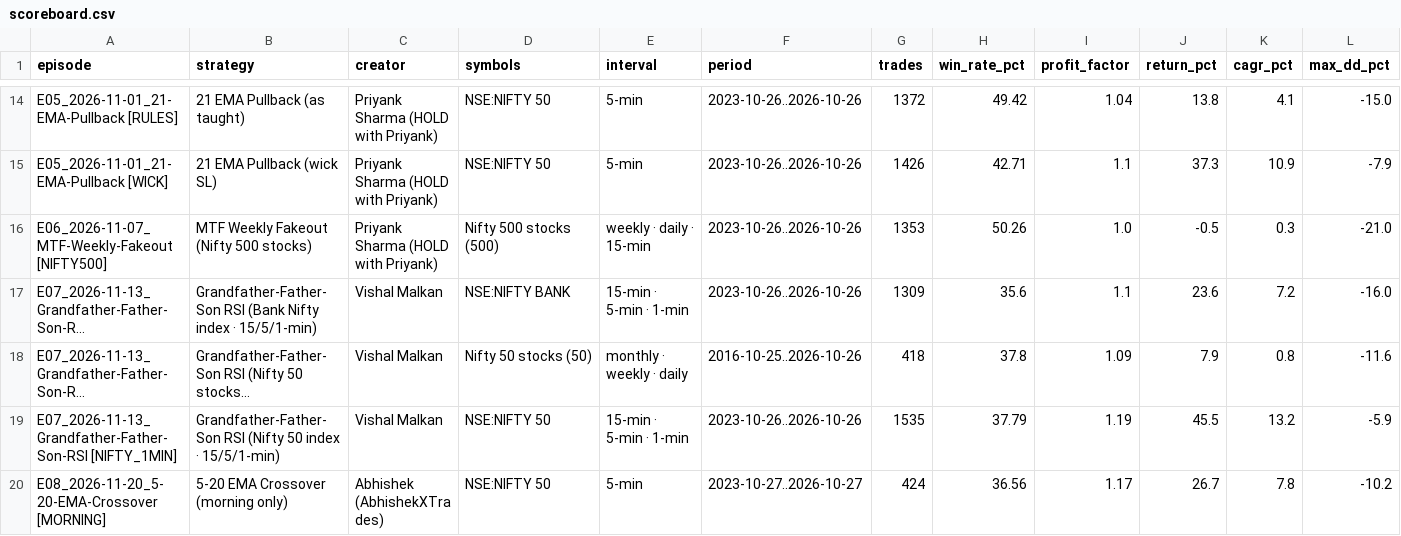
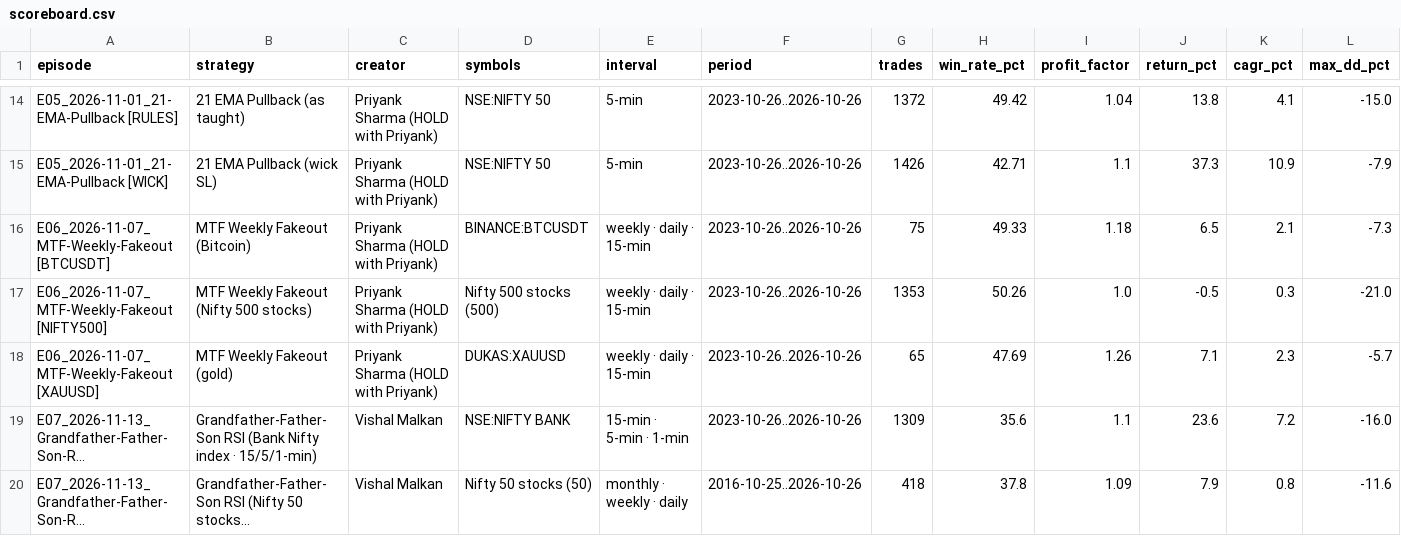
Before and after one commit to KaranRohra/backtest, a CSV file: scoreboard.csv, drawn as a sheet; only a part is shown, gaps mark what is left out; the shorter side is filled out with more unchanged rows; long unchanged cells end in …; rows hold the shown columns only; the diff names each change by its address in the sheet, - before the commit and + after, or states it on an @@ line.

Commit message:
E06: add gold (XAUUSD) and Bitcoin (BTC/USDT) on viewer request

```diff
--- a/scoreboard.csv
+++ b/scoreboard.csv
+row 16: E06_2026-11-07_MTF-Weekly-Fakeout [BTCUSDT] | MTF Weekly Fakeout (Bitcoin) | Priyank Sharma (HOLD with Priyank) | BINANCE:BTCUSDT | weekly · daily · 15-min | 2023-10-26..2026-10-26 | 75 | 49.33 | 1.18 | 6.5 | 2.1 | -7.3
+row 18: E06_2026-11-07_MTF-Weekly-Fakeout [XAUUSD] | MTF Weekly Fakeout (gold) | Priyank Sharma (HOLD with Priyank) | DUKAS:XAUUSD | weekly · daily · 15-min | 2023-10-26..2026-10-26 | 65 | 47.69 | 1.26 | 7.1 | 2.3 | -5.7
```
Also changed, not shown: 16 other files.
